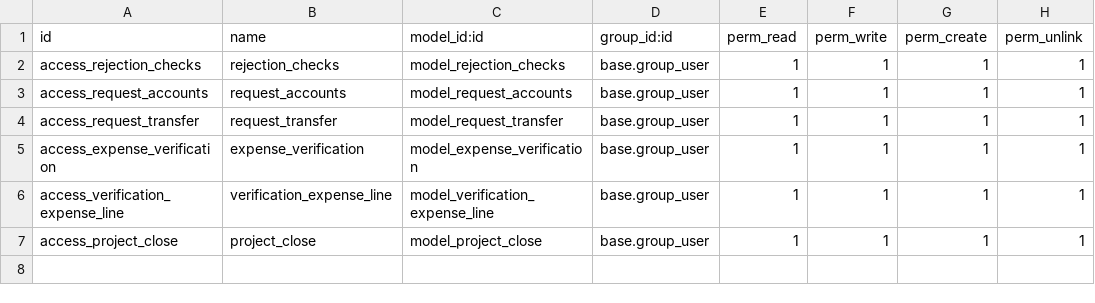
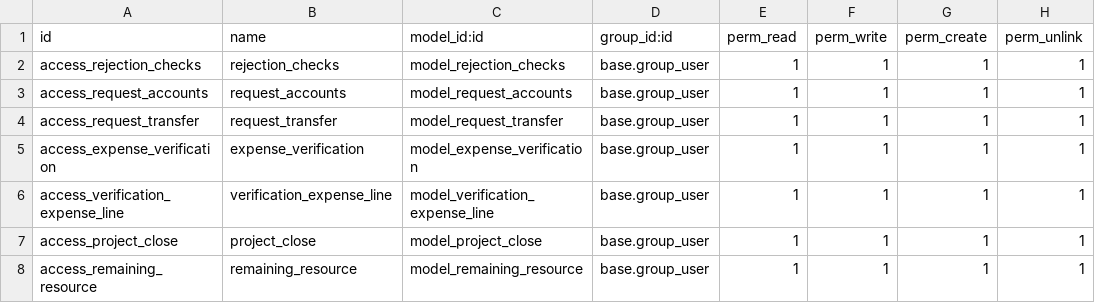
Before and after one commit to Mit-Mut/UNAM-TEST, a CSV file: jt_projects/security/ir.model.access.csv, drawn as a sheet.

Commit message:
[ADD]Added code for generel feedback : 130,131,134,135,136,137,138,139,140 and Investment : 145  Project : Added new master model and fetched data on on screen reports

```diff
--- a/jt_projects/security/ir.model.access.csv
+++ b/jt_projects/security/ir.model.access.csv
@@ -7 +7,2 @@ access_verification_expense_line,verification_expense_line,model_verification_ex
 access_project_close,project_close,model_project_close,base.group_user,1,1,1,1
+access_remaining_resource,remaining_resource,model_remaining_resource,base.group_user,1,1,1,1
```
Also changed, not shown: 19 other files.
